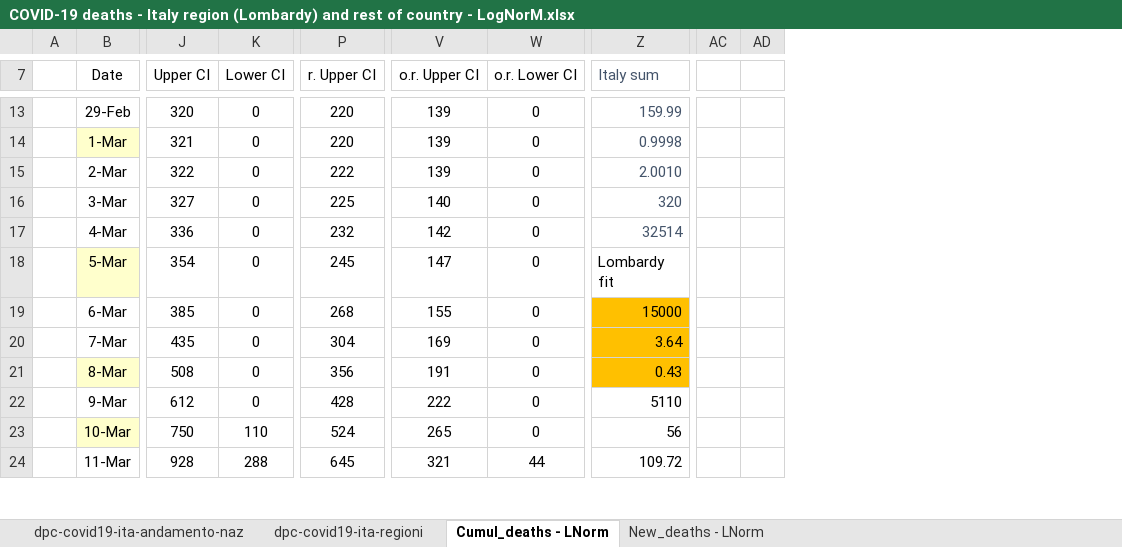
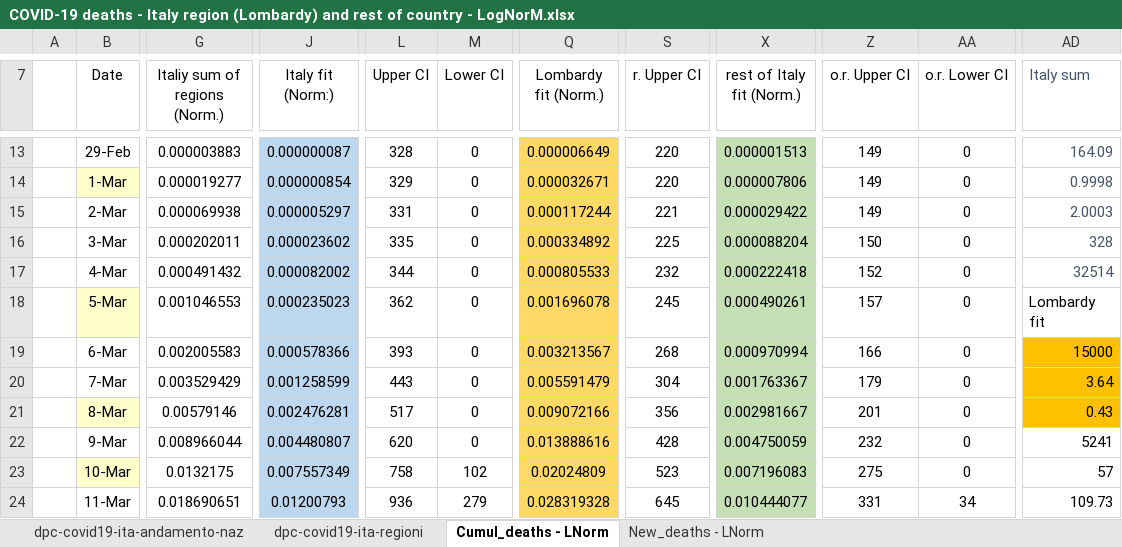
Before and after one commit to pfnali/Covid-19, an Excel workbook: COVID-19 deaths - Italy region (Lombardy) and rest of country - LogNorM.xlsx, sheet Cumul_deaths - LNorm, drawn as a sheet; only a part is shown, gaps mark what is left out; values as stored, in another font and other column widths than the file's, no borders; charts and pictures and table styles not drawn; removed rows and columns are numbered as before the commit, all else as after; the diff covers the shown part only; the diff names each change by its address in the sheet, - before the commit and + after, or states it on an @@ line.

```diff
--- a/COVID-19 deaths - Italy region (Lombardy) and rest of country - LogNorM.xlsx (sheet Cumul_deaths - LNorm)
+++ b/COVID-19 deaths - Italy region (Lombardy) and rest of country - LogNorM.xlsx (sheet Cumul_deaths - LNorm)
+column G (Italiy sum of regions (Norm.)), rows 13-24: 0.000003883 | 0.000019277 | 0.000069938 | 0.000202011 | 0.000491432 | 0.001046553 | 0.002005583 | 0.003529429 | 0.00579146 | 0.008966044 | 0.0132175 | 0.018690651
+column J (Italy fit (Norm:)), rows 13-24: 0.000000087 | 0.000000854 | 0.000005297 | 0.000023602 | 0.000082002 | 0.000235023 | 0.000578366 | 0.001258599 | 0.002476281 | 0.004480807 | 0.007557349 | 0.01200793
+column Q (Lombardy fit (Norm.)), rows 13-24: 0.000006649 | 0.000032671 | 0.000117244 | 0.000334892 | 0.000805533 | 0.001696078 | 0.003213567 | 0.005591479 | 0.009072166 | 0.013888616 | 0.02024809 | 0.028319328
+column X (rest of Italy fit (Norm.)), rows 13-24: 0.000001513 | 0.000007806 | 0.000029422 | 0.000088204 | 0.000222418 | 0.000490261 | 0.000970994 | 0.001763367 | 0.002981667 | 0.004750059 | 0.007196083 | 0.010444077
-column AC, empty
-column AD, empty
-L13 (Upper CI): 320
+L13 (Upper CI): 328
-Z13:Z15 (o.r. Upper CI): 139
+Z13:Z15 (o.r. Upper CI): 149
-AD13 (Italy sum): 159.99
+AD13 (Italy sum): 164.09
-L14 (Upper CI): 321
+L14 (Upper CI): 329
-L15 (Upper CI): 322
+L15 (Upper CI): 331
-S15 (r. Upper CI): 222
+S15 (r. Upper CI): 221
-AD15 (Italy sum): 2.0010
+AD15 (Italy sum): 2.0003
-L16 (Upper CI): 327
+L16 (Upper CI): 335
-Z16 (o.r. Upper CI): 140
+Z16 (o.r. Upper CI): 150
-AD16 (Italy sum): 320
+AD16 (Italy sum): 328
-L17 (Upper CI): 336
+L17 (Upper CI): 344
-Z17 (o.r. Upper CI): 142
+Z17 (o.r. Upper CI): 152
-L18 (Upper CI): 354
+L18 (Upper CI): 362
-Z18 (o.r. Upper CI): 147
+Z18 (o.r. Upper CI): 157
-L19 (Upper CI): 385
+L19 (Upper CI): 393
-Z19 (o.r. Upper CI): 155
+Z19 (o.r. Upper CI): 166
-L20 (Upper CI): 435
+L20 (Upper CI): 443
-Z20 (o.r. Upper CI): 169
+Z20 (o.r. Upper CI): 179
-L21 (Upper CI): 508
+L21 (Upper CI): 517
-Z21 (o.r. Upper CI): 191
+Z21 (o.r. Upper CI): 201
-L22 (Upper CI): 612
+L22 (Upper CI): 620
-Z22 (o.r. Upper CI): 222
+Z22 (o.r. Upper CI): 232
-AD22 (Italy sum): 5110
+AD22 (Italy sum): 5241
-L23 (Upper CI): 750
+L23 (Upper CI): 758
-M23 (Lower CI): 110
+M23 (Lower CI): 102
-S23 (r. Upper CI): 524
+S23 (r. Upper CI): 523
-Z23 (o.r. Upper CI): 265
+Z23 (o.r. Upper CI): 275
-AD23 (Italy sum): 56
+AD23 (Italy sum): 57
-L24 (Upper CI): 928
+L24 (Upper CI): 936
-M24 (Lower CI): 288
+M24 (Lower CI): 279
-Z24 (o.r. Upper CI): 321
+Z24 (o.r. Upper CI): 331
-AA24 (o.r. Lower CI): 44
+AA24 (o.r. Lower CI): 34
-AD24 (Italy sum): 109.72
+AD24 (Italy sum): 109.73
```
Also changed, not shown: 4 added columns, 2 removed columns, 223 edited cells, cell formats and merged cells elsewhere in this sheet, sheet New_deaths - LNorm, sheet dpc-covid19-ita-regioni, sheet dpc-covid19-ita-andamento-naz, formulas that keep their value, charts or pictures.
